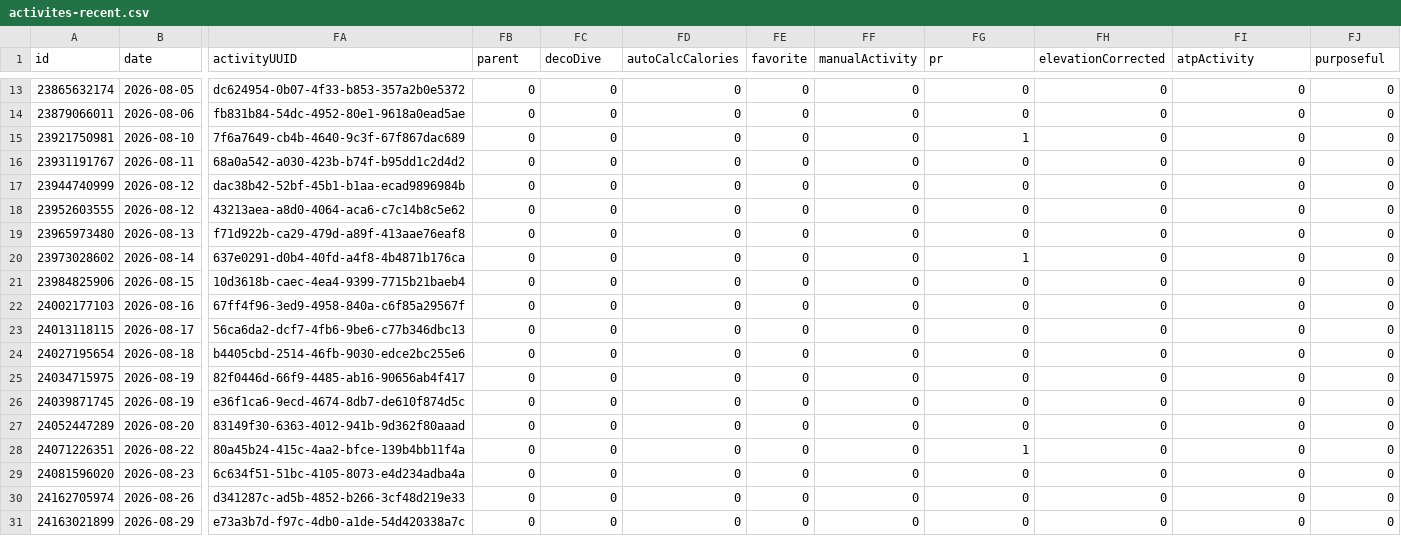
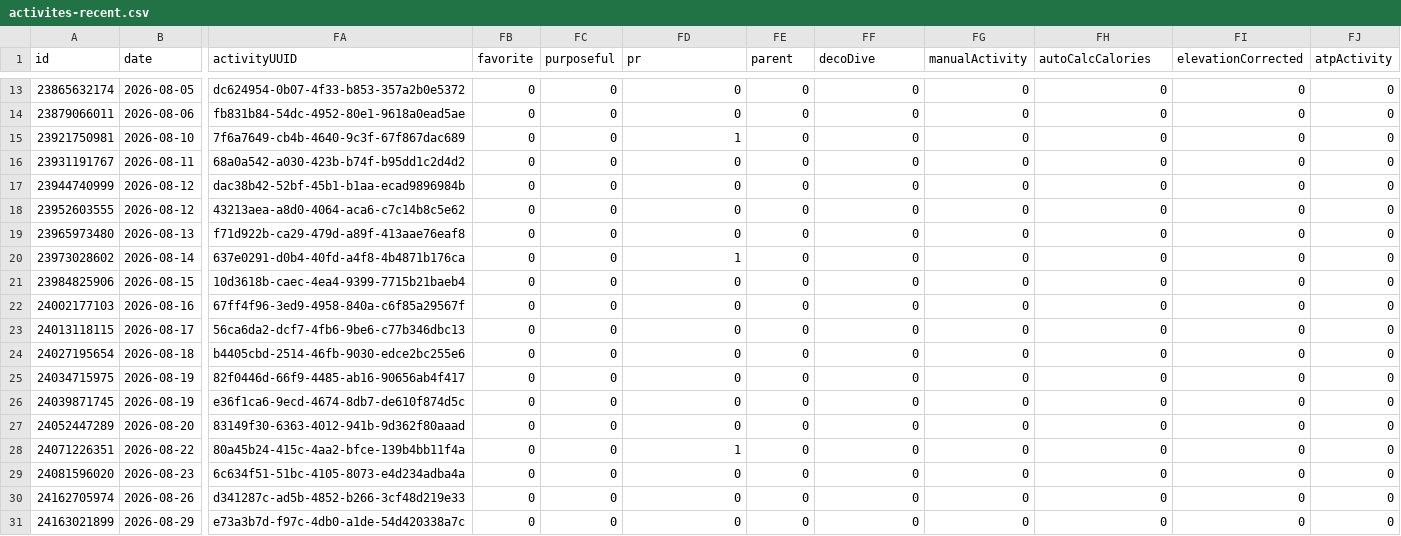
Before and after one commit to nicolasmahut-ui/garmin-data-frere, a CSV file: activites-recent.csv, drawn as a sheet; only a part is shown, gaps mark what is left out; the diff names each change by its address in the sheet, - before the commit and + after, or states it on an @@ line.

Commit message:
activites recentes 2026-09-02 06:00

```diff
--- a/activites-recent.csv
+++ b/activites-recent.csv
-FB1: parent
+FB1: favorite
-FC1: decoDive
+FC1: purposeful
-FD1: autoCalcCalories
+FD1: pr
-FE1: favorite
+FE1: parent
-FF1: manualActivity
+FF1: decoDive
-FG1: pr
+FG1: manualActivity
-FH1: elevationCorrected
+FH1: autoCalcCalories
-FI1: atpActivity
+FI1: elevationCorrected
-FJ1: purposeful
+FJ1: atpActivity
-FD15 (pr): 0
+FD15 (pr): 1
-FG15 (manualActivity): 1
+FG15 (manualActivity): 0
-FD20 (pr): 0
+FD20 (pr): 1
-FG20 (manualActivity): 1
+FG20 (manualActivity): 0
-FD28 (pr): 0
+FD28 (pr): 1
-FG28 (manualActivity): 1
+FG28 (manualActivity): 0
```
